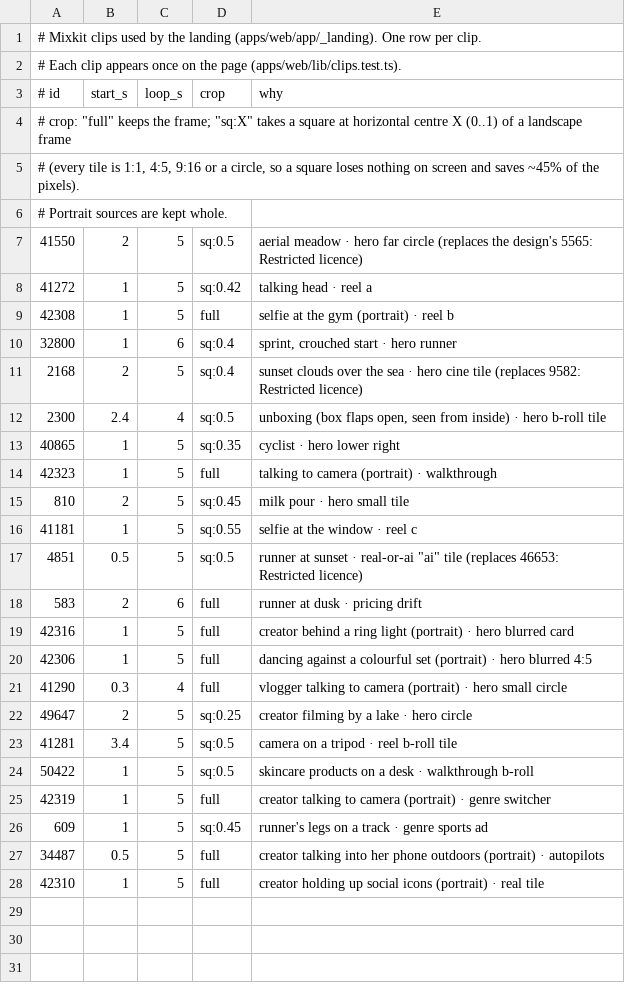
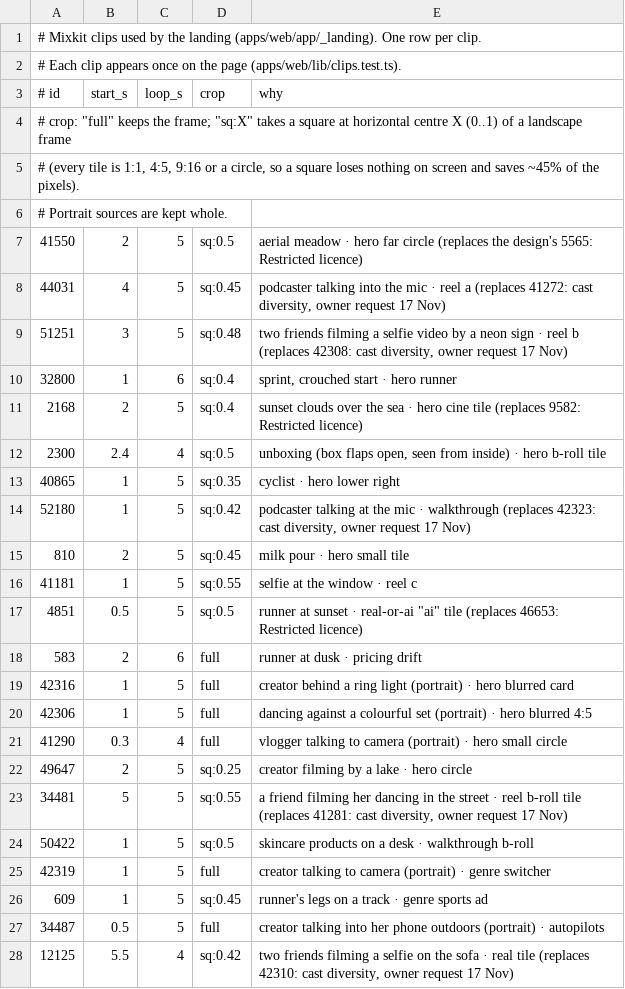
Before and after one commit to devluca999/eyecandid, a TSV file: scripts/media/clips.tsv, drawn as a sheet; removed rows and columns are numbered as before the commit, all else as after; the diff names each change by its address in the sheet, - before the commit and + after, or states it on an @@ line.

```diff
--- a/scripts/media/clips.tsv
+++ b/scripts/media/clips.tsv
-row 8: 41272 | 1 | 5 | sq:0.42 | talking head · reel a
-row 9: 42308 | 1 | 5 | full | selfie at the gym (portrait) · reel b
+row 8: 44031 | 4 | 5 | sq:0.45 | podcaster talking into the mic · reel a (replaces 41272: cast diversity, owner request 17 Nov)
+row 9: 51251 | 3 | 5 | sq:0.48 | two friends filming a selfie video by a neon sign · reel b (replaces 42308: cast diversity, owner request 17 Nov)
-row 14: 42323 | 1 | 5 | full | talking to camera (portrait) · walkthrough
+row 14: 52180 | 1 | 5 | sq:0.42 | podcaster talking at the mic · walkthrough (replaces 42323: cast diversity, owner request 17 Nov)
-row 23: 41281 | 3.4 | 5 | sq:0.5 | camera on a tripod · reel b-roll tile
+row 23: 34481 | 5 | 5 | sq:0.55 | a friend filming her dancing in the street · reel b-roll tile (replaces 41281: cast diversity, owner request 17 Nov)
-row 28: 42310 | 1 | 5 | full | creator holding up social icons (portrait) · real tile
+row 28: 12125 | 5.5 | 4 | sq:0.42 | two friends filming a selfie on the sofa · real tile (replaces 42310: cast diversity, owner request 17 Nov)
```
Also changed, not shown: 55 other files.
